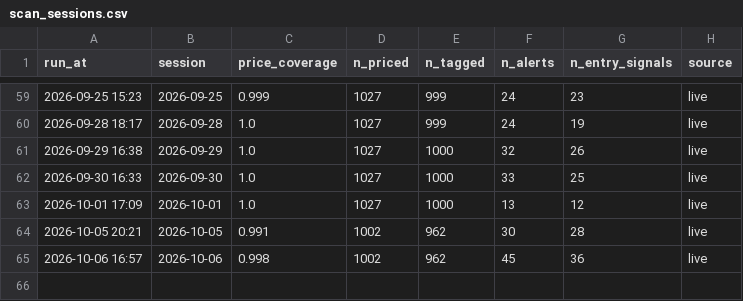
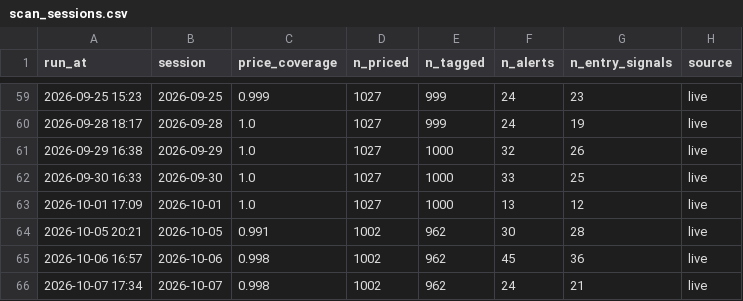
Before and after one commit to kartikeyaav/Golden-Stock, a CSV file: multibagger_screener/multibagger_screener/journal/scan_sessions.csv, drawn as a sheet; only a part is shown, gaps mark what is left out; the diff names each change by its address in the sheet, - before the commit and + after, or states it on an @@ line.

```diff
--- a/multibagger_screener/multibagger_screener/journal/scan_sessions.csv
+++ b/multibagger_screener/multibagger_screener/journal/scan_sessions.csv
+row 66: 2026-10-07 17:34 | 2026-10-07 | 0.998 | 1002 | 962 | 24 | 21 | live
```
Also changed, not shown: multibagger_screener/multibagger_screener/deals_archive.csv, multibagger_screener/multibagger_screener/journal/entry_signals.csv, 24 other files.
